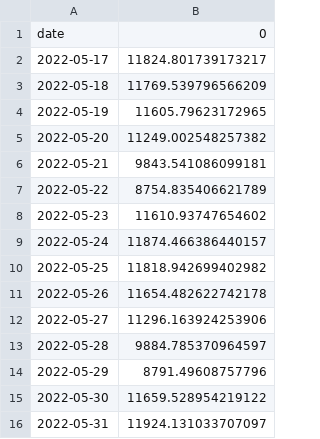
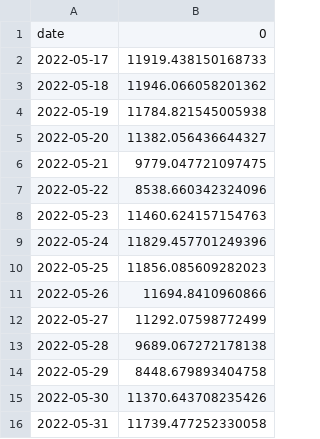
Before and after one commit to matheus-vizzotto/projecao_demanda_eletrica, a CSV file: models/forecasts/validation/hw_fc.csv, drawn as a sheet.

```diff
--- a/models/forecasts/validation/hw_fc.csv
+++ b/models/forecasts/validation/hw_fc.csv
@@ -1,16 +1,16 @@
 date,0
-2022-05-17,11824.801739173217
-2022-05-18,11769.539796566209
-2022-05-19,11605.79623172965
-2022-05-20,11249.002548257382
-2022-05-21,9843.541086099181
-2022-05-22,8754.835406621789
-2022-05-23,11610.93747654602
-2022-05-24,11874.466386440157
-2022-05-25,11818.942699402982
-2022-05-26,11654.482622742178
-2022-05-27,11296.163924253906
-2022-05-28,9884.785370964597
-2022-05-29,8791.49608757796
-2022-05-30,11659.528954219122
-2022-05-31,11924.131033707097
+2022-05-17,11919.438150168733
+2022-05-18,11946.066058201362
+2022-05-19,11784.821545005938
+2022-05-20,11382.056436644327
+2022-05-21,9779.047721097475
+2022-05-22,8538.660342324096
+2022-05-23,11460.624157154763
+2022-05-24,11829.457701249396
+2022-05-25,11856.085609282023
+2022-05-26,11694.8410960866
+2022-05-27,11292.07598772499
+2022-05-28,9689.067272178138
+2022-05-29,8448.679893404758
+2022-05-30,11370.643708235426
+2022-05-31,11739.477252330058
```
Also changed, not shown: 7 other files.
